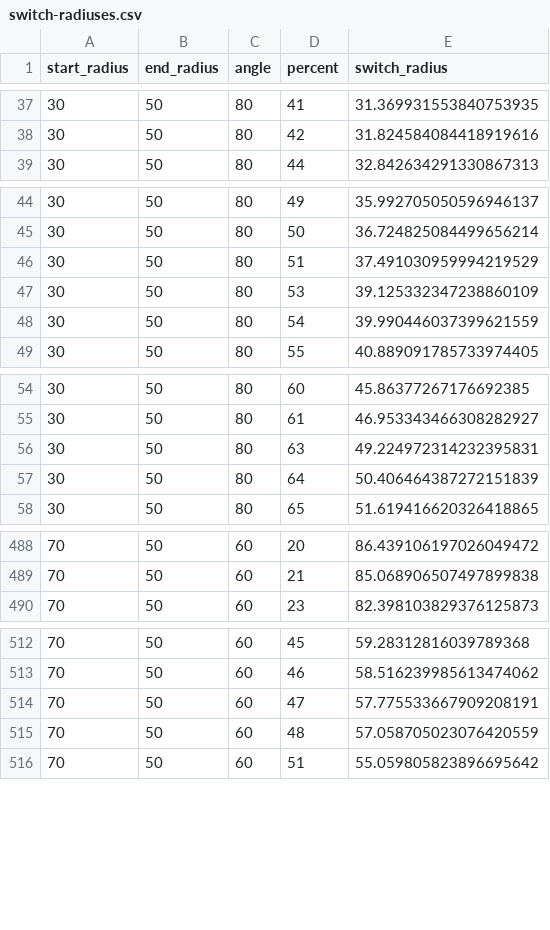
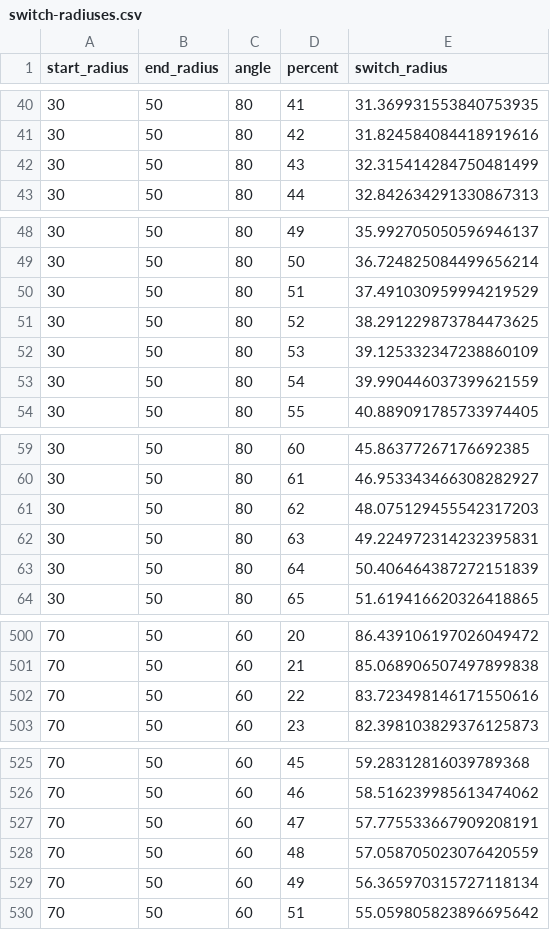
Before and after one commit to kareth/helloworldopen2014, a CSV file: cpp/data/switch-radiuses.csv, drawn as a sheet; only a part is shown, gaps mark what is left out; the diff covers the shown part only.

```diff
--- a/cpp/data/switch-radiuses.csv
+++ b/cpp/data/switch-radiuses.csv
@@ -38,2 +41,3 @@ start_radius,end_radius,angle,percent,switch_radius
 30,50,80,42,31.824584084418919616
+30,50,80,43,32.315414284750481499
 30,50,80,44,32.842634291330867313
@@ -46,2 +50,3 @@ start_radius,end_radius,angle,percent,switch_radius
 30,50,80,51,37.491030959994219529
+30,50,80,52,38.291229873784473625
 30,50,80,53,39.125332347238860109
@@ -55,2 +60,3 @@ start_radius,end_radius,angle,percent,switch_radius
 30,50,80,61,46.953343466308282927
+30,50,80,62,48.075129455542317203
 30,50,80,63,49.224972314232395831
@@ -489,2 +501,3 @@ start_radius,end_radius,angle,percent,switch_radius
 70,50,60,21,85.068906507497899838
+70,50,60,22,83.723498146171550616
 70,50,60,23,82.398103829376125873
@@ -515,2 +528,3 @@ start_radius,end_radius,angle,percent,switch_radius
 70,50,60,48,57.058705023076420559
+70,50,60,49,56.365970315727118134
 70,50,60,51,55.059805823896695642
```
Also changed, not shown: 13 added rows elsewhere in this file, 1 other file.
